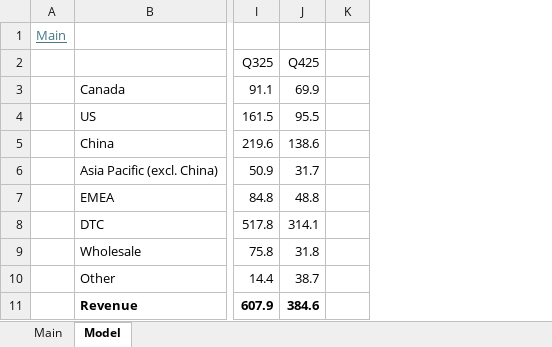
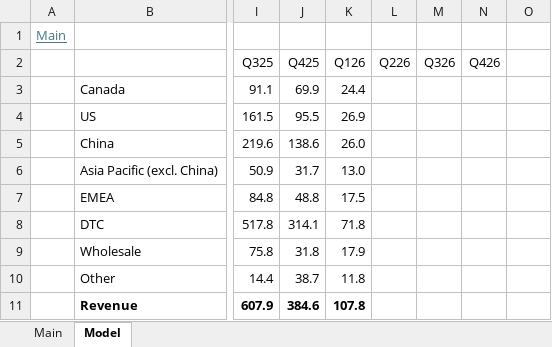
Before and after one commit to oscarsettje/Models, an Excel workbook: GOOS.xlsx, sheet Model, drawn as a sheet; only a part is shown, gaps mark what is left out; values as stored, in another font and other column widths than the file's, no borders; the diff names each change by its address in the sheet, - before the commit and + after, or states it on an @@ line.

```diff
--- a/GOOS.xlsx (sheet Model)
+++ b/GOOS.xlsx (sheet Model)
+column K (Q126), rows 3-11: 24.4 | 26.9 | 26.0 | 13.0 | 17.5 | 71.8 | 17.9 | 11.8 | 107.8
+column L (Q226), empty
+column M (Q326), empty
+column N (Q426), empty
```
Also changed, not shown: sheet Main, formulas that keep their value, CROX.xlsx, ONON.xlsx, 5 other files.
